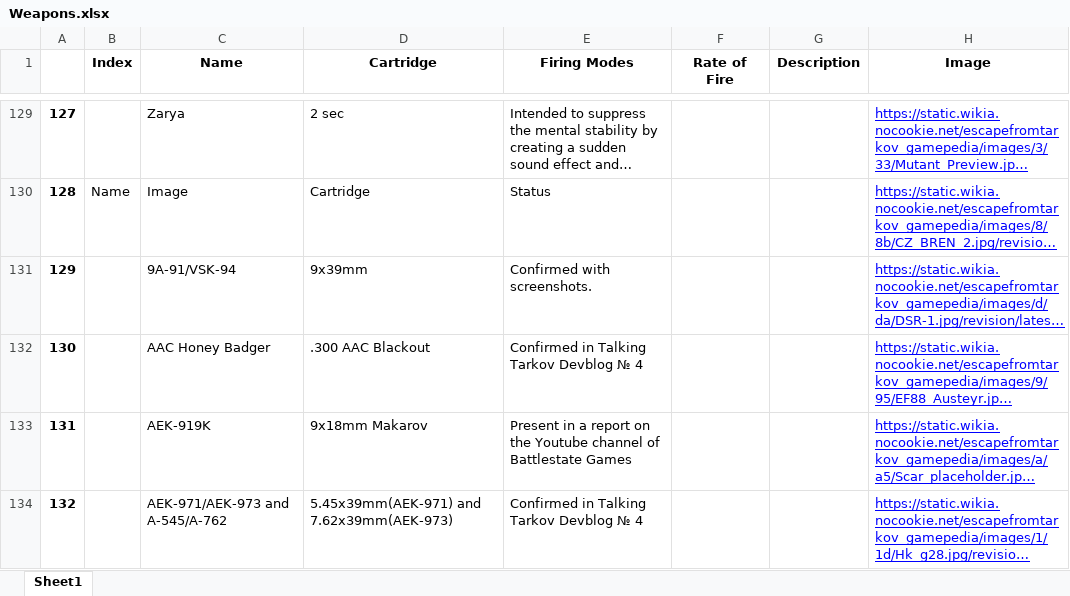
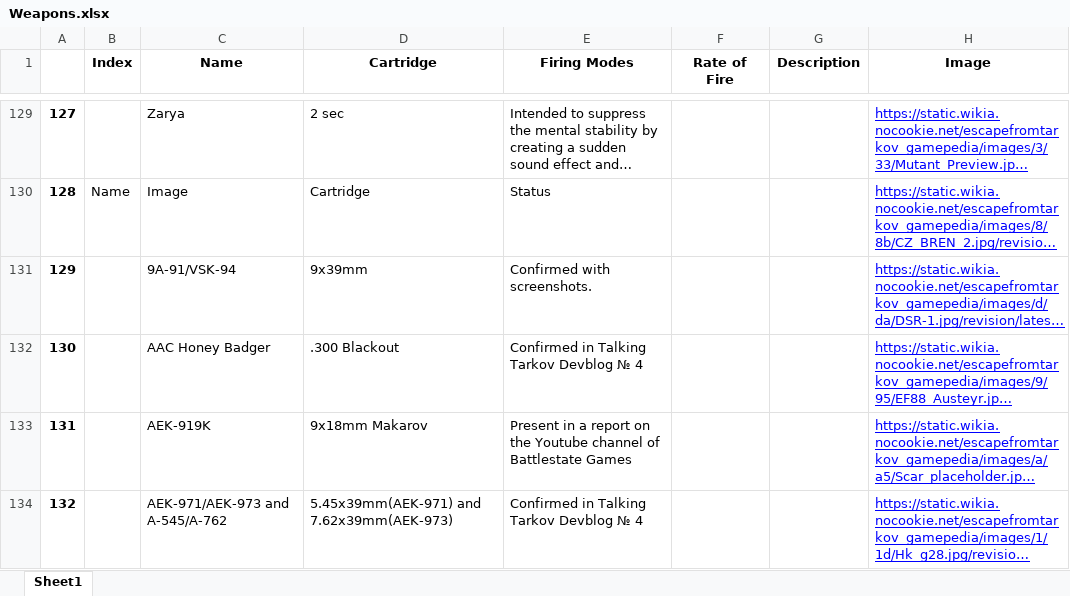
Before and after one commit to difonz/Tarkov-Gun-Mod, an Excel workbook: Data/Weapons.xlsx, sheet Sheet1, drawn as a sheet; only a part is shown, gaps mark what is left out; long unchanged cells end in …; values as stored, in another font and other column widths than the file's, no borders; the diff covers the shown part only; the diff names each change by its address in the sheet, - before the commit and + after, or states it on an @@ line.

Commit message:
Updaed Weapons file

```diff
--- a/Data/Weapons.xlsx (sheet Sheet1)
+++ b/Data/Weapons.xlsx (sheet Sheet1)
-D132 (Cartridge): .300 AAC Blackout
+D132 (Cartridge): .300 Blackout
```
Also changed, not shown: 3 edited cells elsewhere in this sheet, Data/Mods.xlsx, 11 other files.
